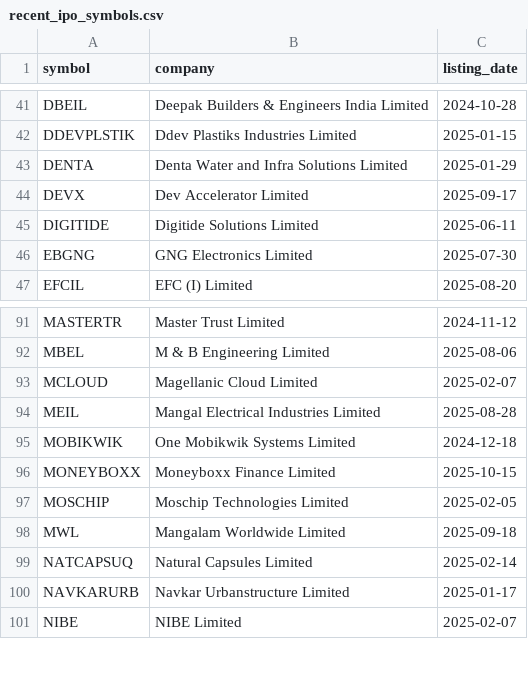
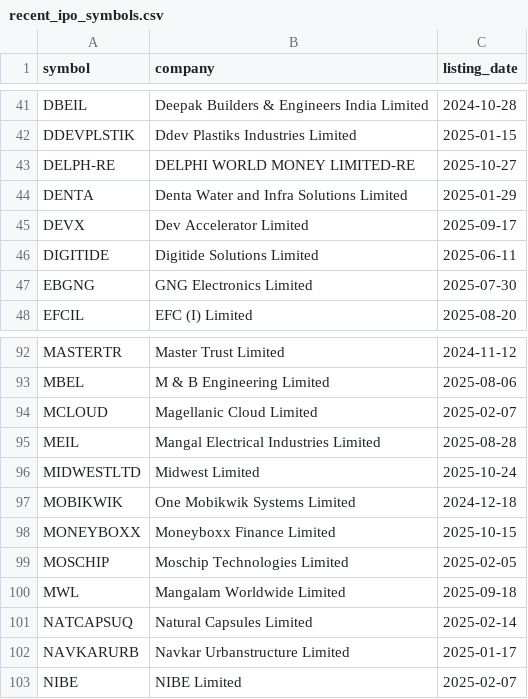
Before and after one commit to Deep-Adhia/IPO-Base-Scanner, a CSV file: recent_ipo_symbols.csv, drawn as a sheet; only a part is shown, gaps mark what is left out; the diff names each change by its address in the sheet, - before the commit and + after, or states it on an @@ line.

```diff
--- a/recent_ipo_symbols.csv
+++ b/recent_ipo_symbols.csv
+row 43: DELPH-RE | DELPHI WORLD MONEY LIMITED-RE | 2025-10-27
+row 96: MIDWESTLTD | Midwest Limited | 2025-10-24
```
Also changed, not shown: ipo_positions.csv.
